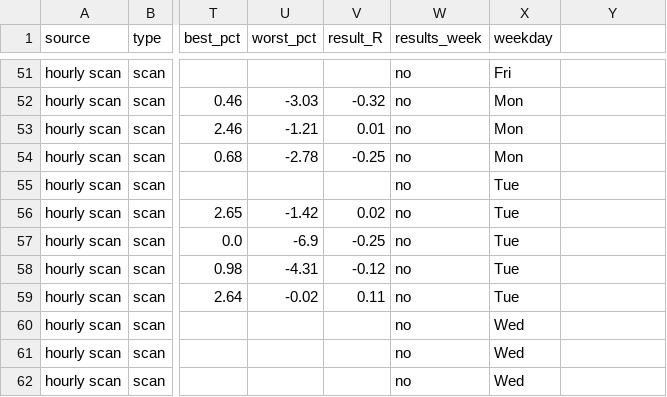
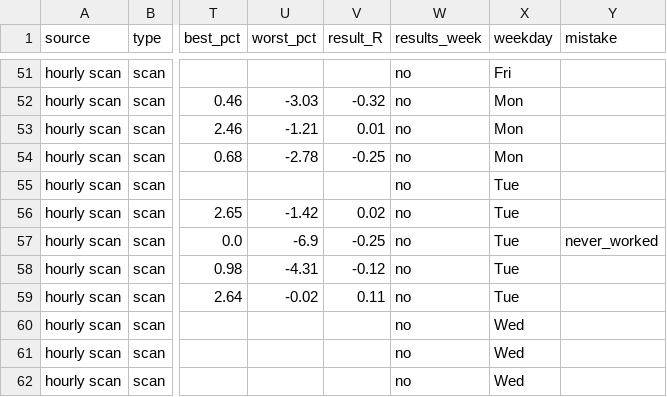
Before and after one commit to Vansh22215-cloud/shri-labh-jewellers, a CSV file: swing-system/journal/all_tips.csv, drawn as a sheet; only a part is shown, gaps mark what is left out; the diff covers the shown part only; the diff names each change by its address in the sheet, - before the commit and + after, or states it on an @@ line.

```diff
--- a/swing-system/journal/all_tips.csv
+++ b/swing-system/journal/all_tips.csv
-Y1: (empty)
+Y1: mistake
-Y57 (mistake): (empty)
+Y57 (mistake): never_worked
```
Also changed, not shown: 8 edited cells elsewhere in this file, 5 other files.
